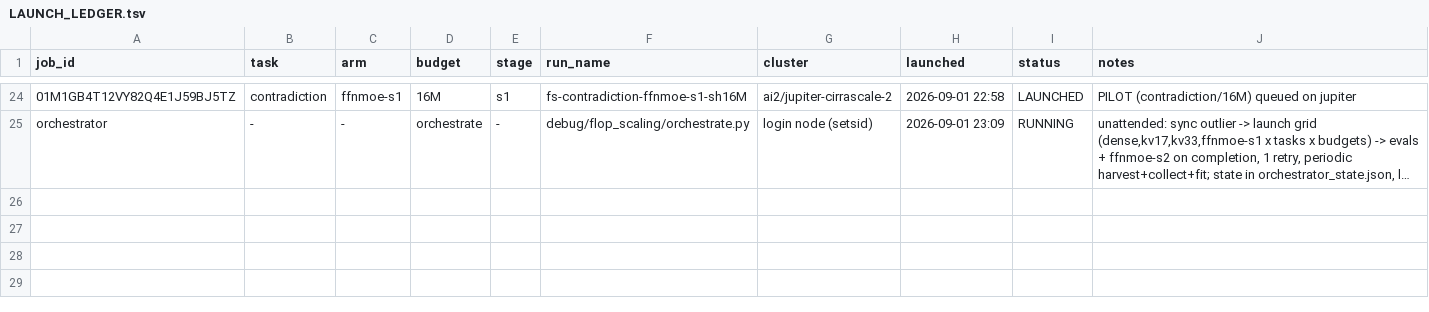
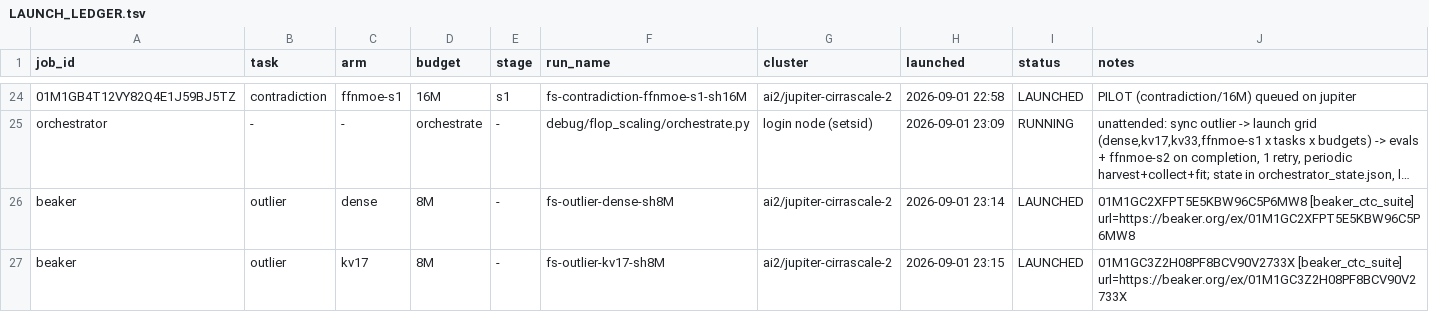
Before and after one commit to allenai/OLMo-core, a TSV file: debug/flop_scaling/LAUNCH_LEDGER.tsv, drawn as a sheet; only a part is shown, gaps mark what is left out; long unchanged cells end in …; the diff names each change by its address in the sheet, - before the commit and + after, or states it on an @@ line.

```diff
--- a/debug/flop_scaling/LAUNCH_LEDGER.tsv
+++ b/debug/flop_scaling/LAUNCH_LEDGER.tsv
+row 26: beaker | outlier | dense | 8M | - | fs-outlier-dense-sh8M | ai2/jupiter-cirrascale-2 | 2026-09-01 23:14 | LAUNCHED | 01M1GC2XFPT5E5KBW96C5P6MW8 [beaker_ctc_suite] url=https://beaker.org/ex/01M1GC2XFPT5E5KBW96C5P6MW8
+row 27: beaker | outlier | kv17 | 8M | - | fs-outlier-kv17-sh8M | ai2/jupiter-cirrascale-2 | 2026-09-01 23:15 | LAUNCHED | 01M1GC3Z2H08PF8BCV90V2733X [beaker_ctc_suite] url=https://beaker.org/ex/01M1GC3Z2H08PF8BCV90V2733X
```
Also changed, not shown: 12 other files.
